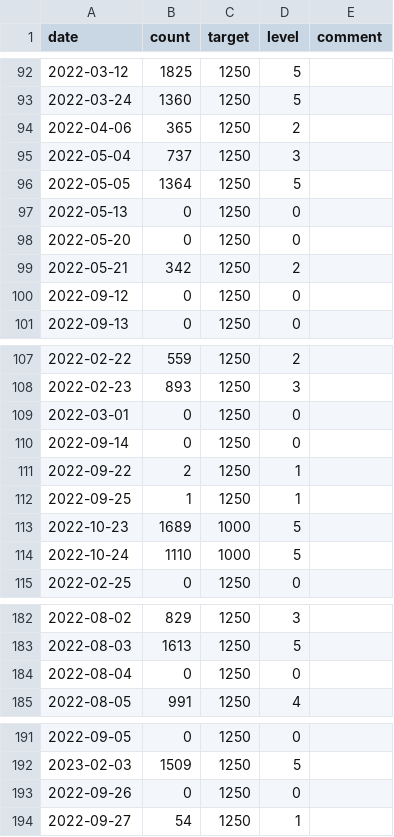
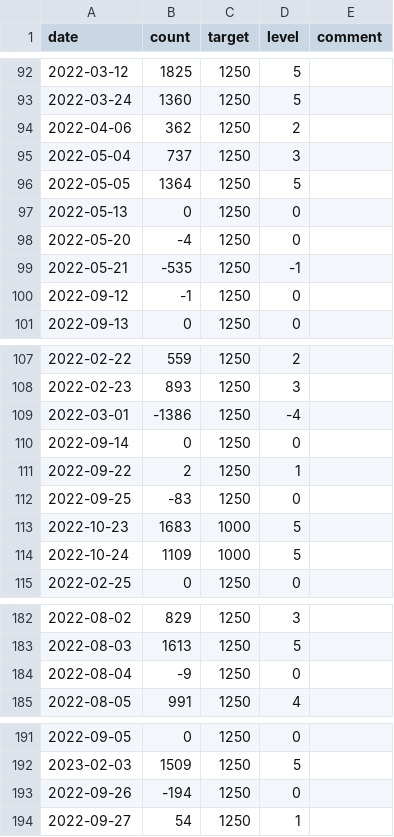
Before and after one commit to merovex-press/benwilson.io-old, a CSV file: content/dashboard/wordcount.csv, drawn as a sheet; only a part is shown, gaps mark what is left out; the diff covers the shown part only.

Commit message:
update wordcount, Bellicose blurb/price

```diff
--- a/content/dashboard/wordcount.csv
+++ b/content/dashboard/wordcount.csv
@@ -93,3 +93,3 @@ date,count,target,level,comment
 2022-03-24,1360,1250,5,""
-2022-04-06,365,1250,2,""
+2022-04-06,362,1250,2,""
 2022-05-04,737,1250,3,""
@@ -97,5 +97,5 @@ date,count,target,level,comment
 2022-05-13,0,1250,0,""
-2022-05-20,0,1250,0,""
-2022-05-21,342,1250,2,""
-2022-09-12,0,1250,0,""
+2022-05-20,-4,1250,0,""
+2022-05-21,-535,1250,-1,""
+2022-09-12,-1,1250,0,""
 2022-09-13,0,1250,0,""
@@ -108,8 +108,8 @@ date,count,target,level,comment
 2022-02-23,893,1250,3,""
-2022-03-01,0,1250,0,""
+2022-03-01,-1386,1250,-4,""
 2022-09-14,0,1250,0,""
 2022-09-22,2,1250,1,""
-2022-09-25,1,1250,1,""
-2022-10-23,1689,1000,5,""
-2022-10-24,1110,1000,5,""
+2022-09-25,-83,1250,0,""
+2022-10-23,1683,1000,5,""
+2022-10-24,1109,1000,5,""
 2022-02-25,0,1250,0,""
@@ -183,3 +183,3 @@ date,count,target,level,comment
 2022-08-03,1613,1250,5,""
-2022-08-04,0,1250,0,""
+2022-08-04,-9,1250,0,""
 2022-08-05,991,1250,4,""
@@ -192,3 +192,3 @@ date,count,target,level,comment
 2023-02-03,1509,1250,5,""
-2022-09-26,0,1250,0,""
+2022-09-26,-194,1250,0,""
 2022-09-27,54,1250,1,""
```
Also changed, not shown: 7 added rows and 11 edited cells elsewhere in this file, 13 other files.
